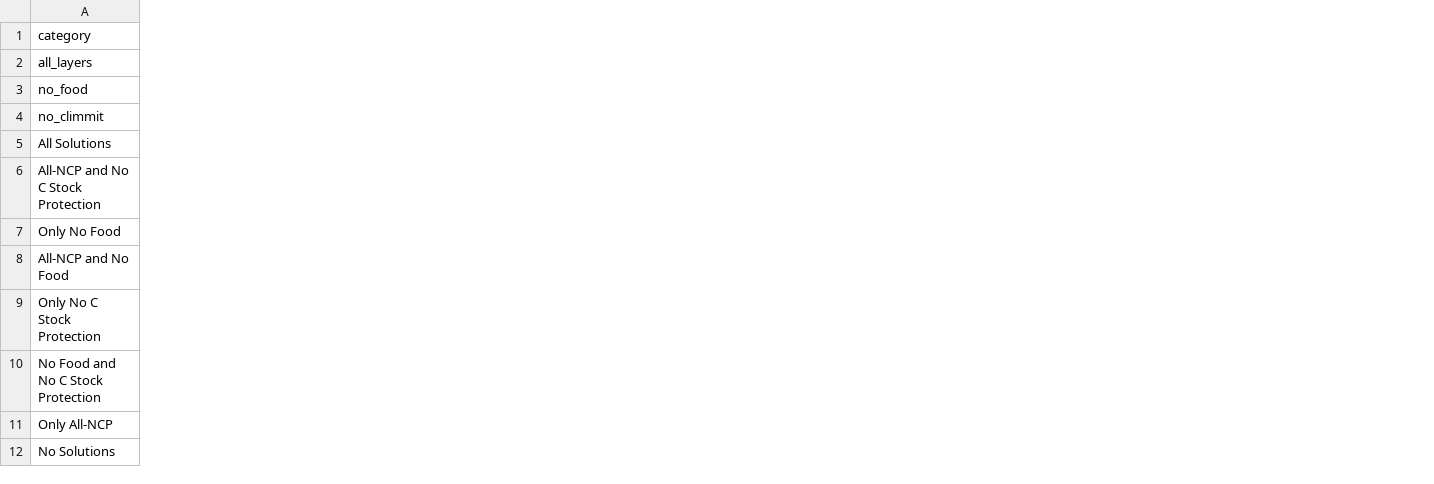
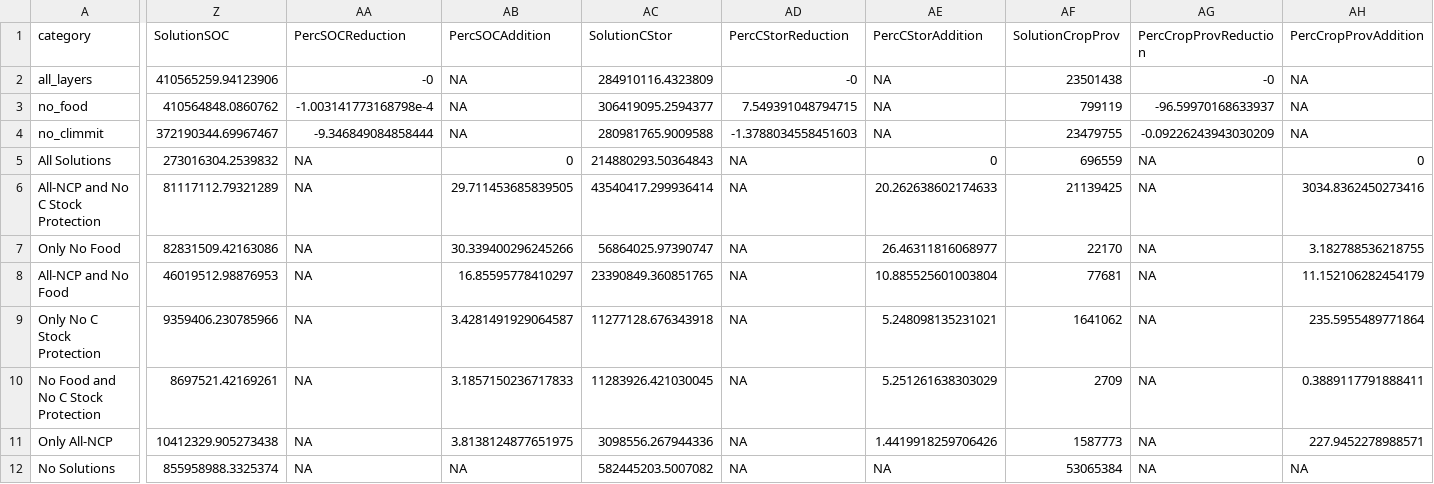
Before and after one commit to CarolynKoehn/Koehn_etal_2025_Key-targets-for-conservation-planning, a CSV file: data/sol30_differences.csv, drawn as a sheet; only a part is shown, gaps mark what is left out; the diff covers the shown part only; the diff names each change by its address in the sheet, - before the commit and + after, or states it on an @@ line.

```diff
--- a/data/sol30_differences.csv
+++ b/data/sol30_differences.csv
+column Z (SolutionSOC), rows 2-12: 410565259.94123906 | 410564848.0860762 | 372190344.69967467 | 273016304.2539832 | 81117112.79321289 | 82831509.42163086 | 46019512.98876953 | 9359406.230785966 | 8697521.42169261 | 10412329.905273438 | 855958988.3325374
+column AA (PercSOCReduction), rows 2-12: -0 | -1.003141773168798e-4 | -9.346849084858444 | NA | NA | NA | NA | NA | NA | NA | NA
+column AB (PercSOCAddition), rows 2-12: NA | NA | NA | 0 | 29.711453685839505 | 30.339400296245266 | 16.85595778410297 | 3.4281491929064587 | 3.1857150236717833 | 3.8138124877651975 | NA
+column AC (SolutionCStor), rows 2-12: 284910116.4323809 | 306419095.2594377 | 280981765.9009588 | 214880293.50364843 | 43540417.299936414 | 56864025.97390747 | 23390849.360851765 | 11277128.676343918 | 11283926.421030045 | 3098556.267944336 | 582445203.5007082
+column AD (PercCStorReduction), rows 2-12: -0 | 7.549391048794715 | -1.3788034558451603 | NA | NA | NA | NA | NA | NA | NA | NA
+column AE (PercCStorAddition), rows 2-12: NA | NA | NA | 0 | 20.262638602174633 | 26.46311816068977 | 10.885525601003804 | 5.248098135231021 | 5.251261638303029 | 1.4419918259706426 | NA
+column AF (SolutionCropProv), rows 2-12: 23501438 | 799119 | 23479755 | 696559 | 21139425 | 22170 | 77681 | 1641062 | 2709 | 1587773 | 53065384
+column AG (PercCropProvReduction), rows 2-12: -0 | -96.59970168633937 | -0.09226243943030209 | NA | NA | NA | NA | NA | NA | NA | NA
+column AH (PercCropProvAddition), rows 2-12: NA | NA | NA | 0 | 3034.8362450273416 | 3.182788536218755 | 11.152106282454179 | 235.5955489771864 | 0.3889117791888411 | 227.9452278988571 | NA
```
Also changed, not shown: 6 added columns and 4 edited cells elsewhere in this file, 2 other files.
